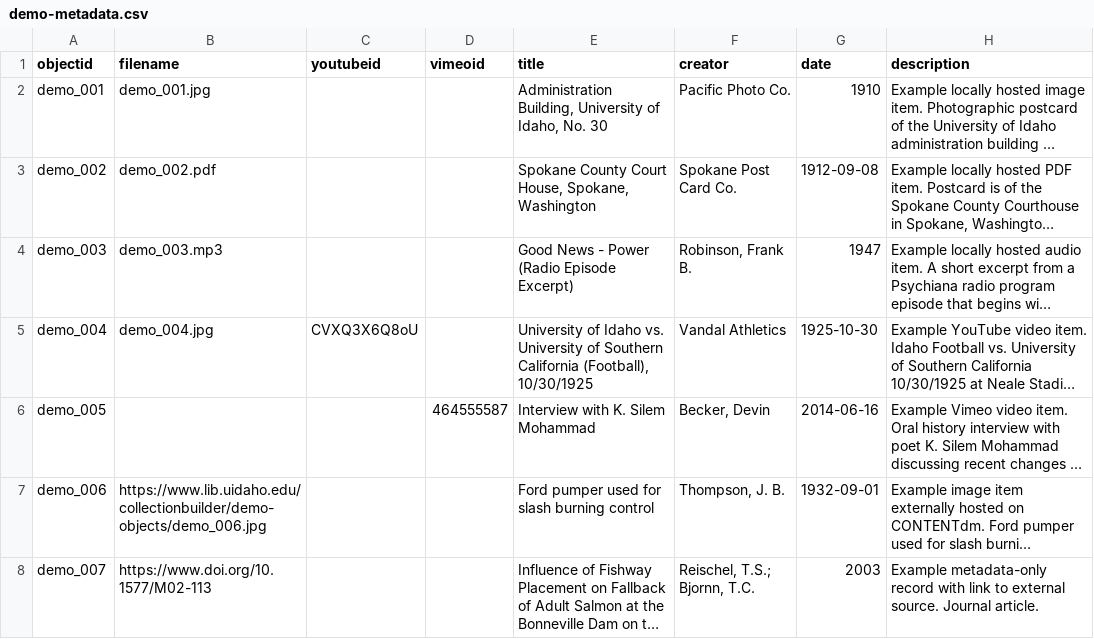
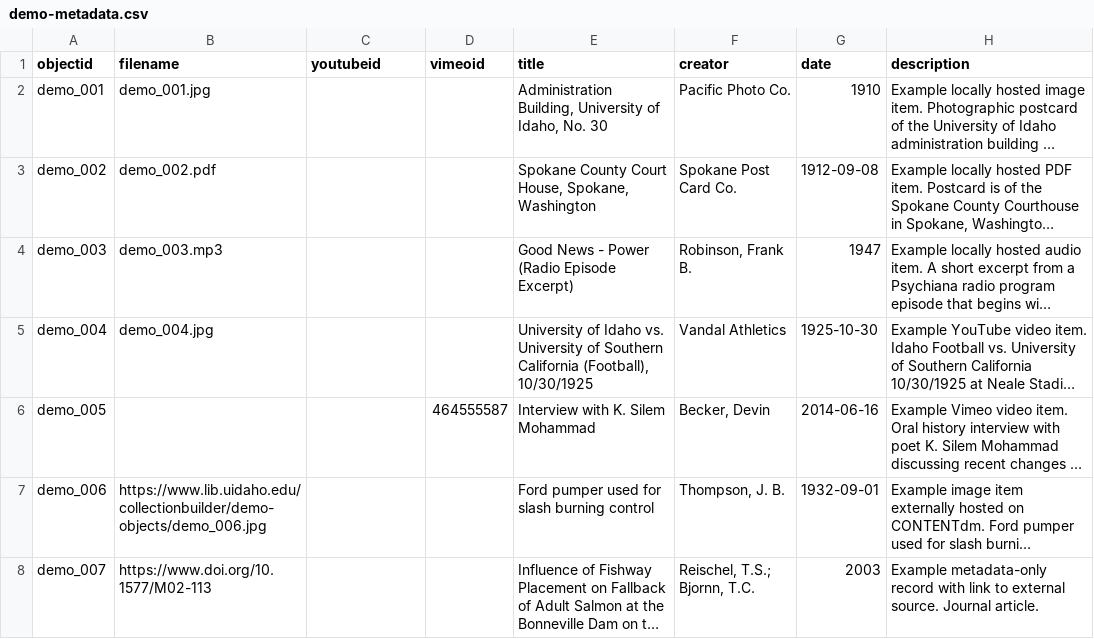
Before and after one commit to benjohnsto/collectionbuilderdemo, a CSV file: _data/demo-metadata.csv, drawn as a sheet; only a part is shown; long unchanged cells end in …; the diff names each change by its address in the sheet, - before the commit and + after, or states it on an @@ line.

Commit message:
Update demo-metadata.csv

```diff
--- a/_data/demo-metadata.csv
+++ b/_data/demo-metadata.csv
-C5 (youtubeid): CVXQ3X6Q8oU
+C5 (youtubeid): (empty)
```
